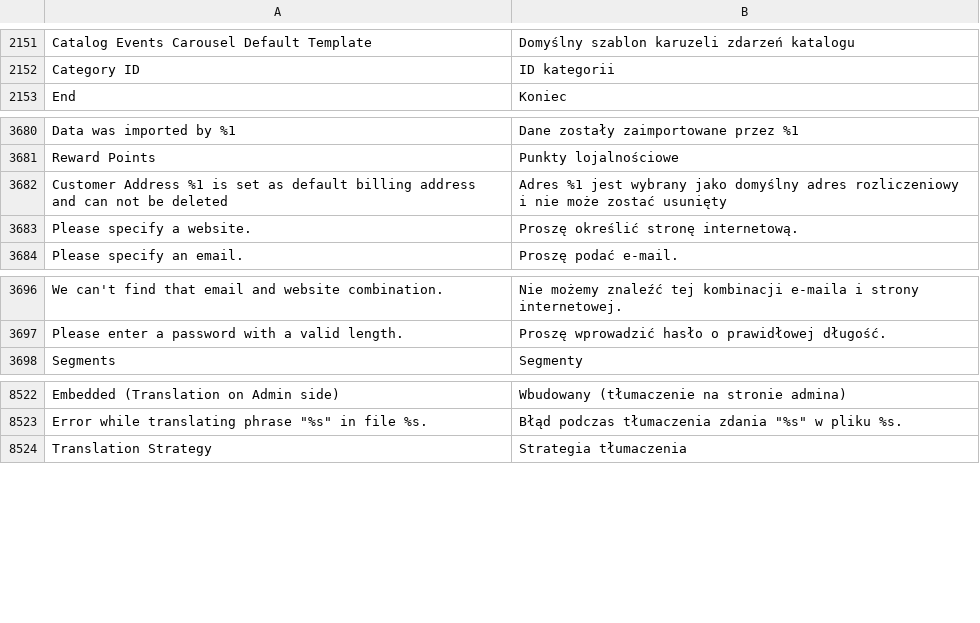
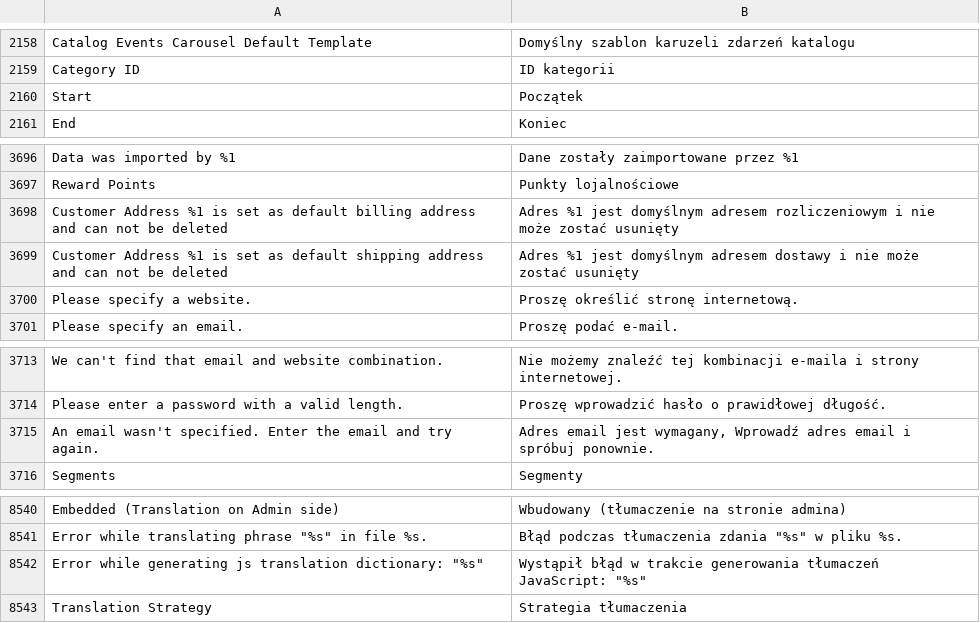
Before and after one commit to magento-l10n/language-pl_PL, a CSV file: pl_PL.csv, drawn as a sheet; only a part is shown, gaps mark what is left out; addresses are those after the commit; the diff covers the shown part only; the diff names each change by its address in the sheet, - before the commit and + after, or states it on an @@ line.

Commit message:
Updating translations from Crowdin.

```diff
--- a/pl_PL.csv
+++ b/pl_PL.csv
+row 2160: Start | Początek
-B3698: …%1 jest wybrany jako domyślny adres rozliczeniowy i nie…
+B3698: …%1 jest domyślnym adresem rozliczeniowym i nie…
+row 3699: Customer Address %1 is set as default shipping address and can not be deleted | Adres %1 jest domyślnym adresem dostawy i nie może zostać usunięty
+row 3715: An email wasn't specified. Enter the email and try again. | Adres email jest wymagany, Wprowadź adres email i spróbuj ponownie.
+row 8542: Error while generating js translation dictionary: "%s" | Wystąpił błąd w trakcie generowania tłumaczeń JavaScript: "%s"
```
Also changed, not shown: 15 added rows elsewhere in this file, 1 other file.
